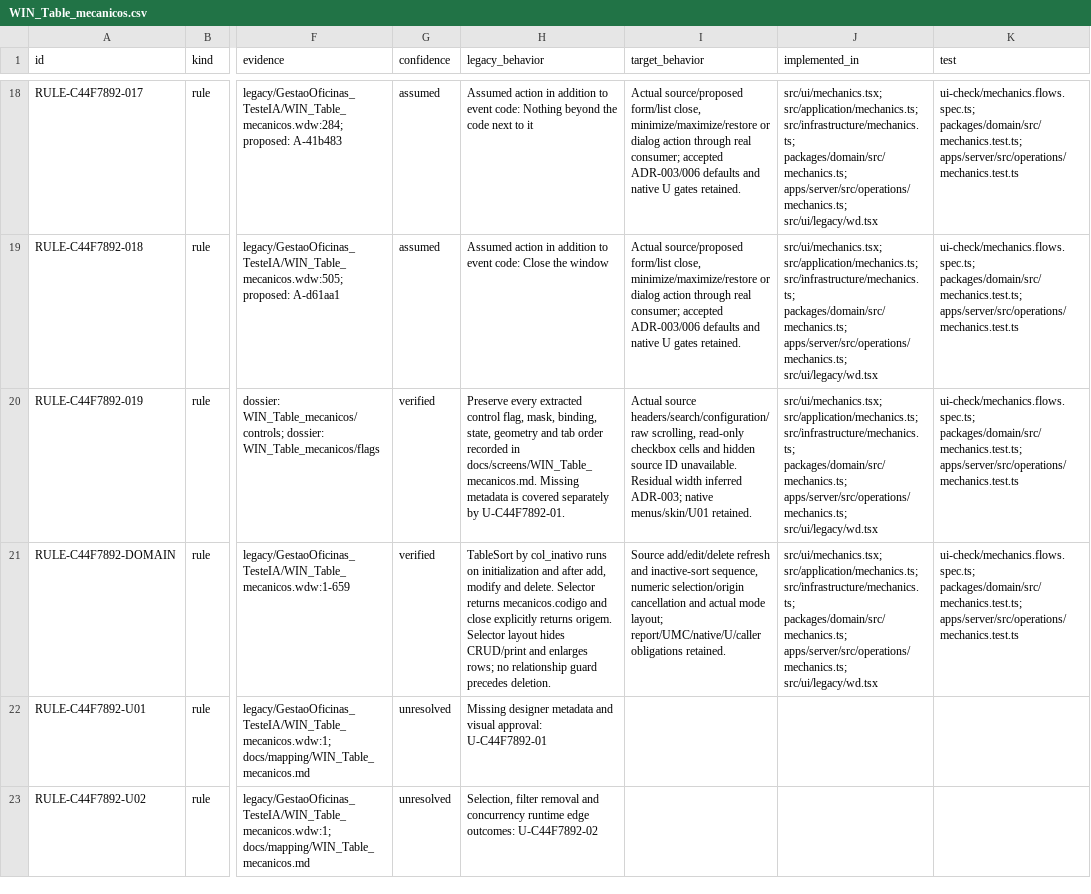
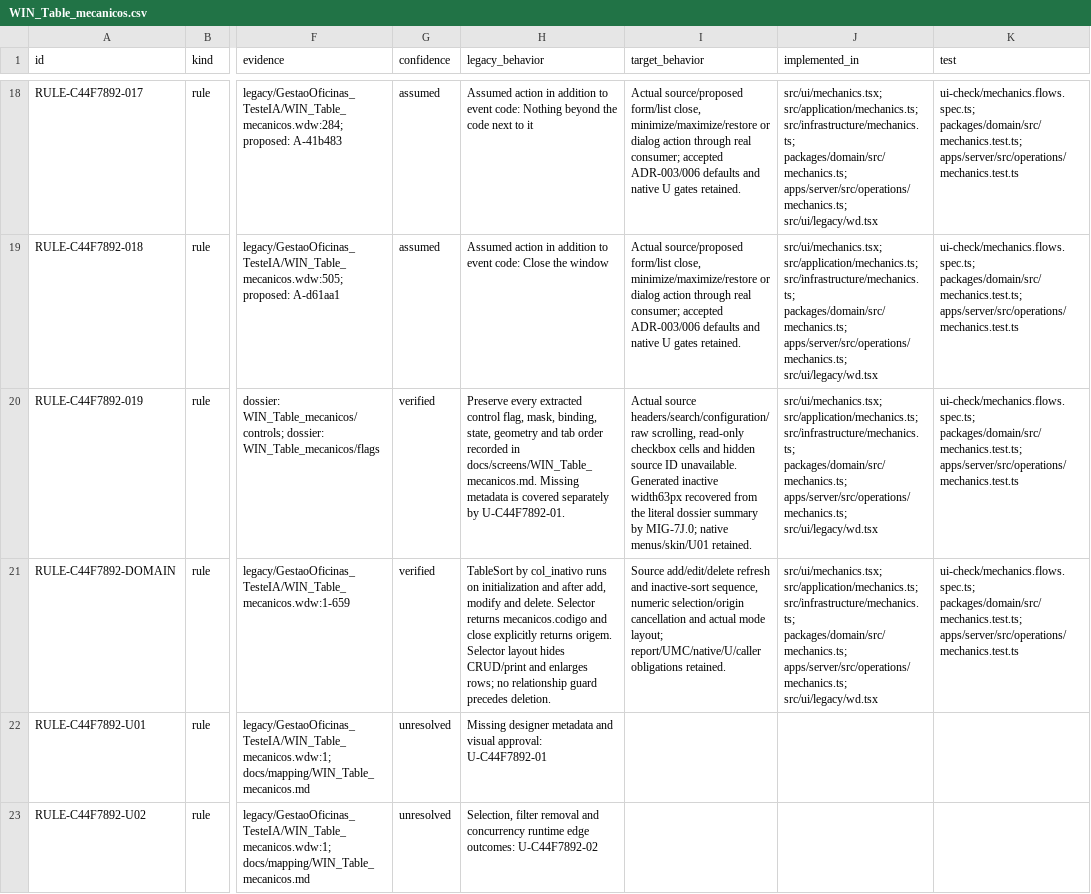
Before and after one commit to callmesora/gestao-oficinas, a CSV file: docs/parity/WIN_Table_mecanicos.csv, drawn as a sheet; only a part is shown, gaps mark what is left out; the diff names each change by its address in the sheet, - before the commit and + after, or states it on an @@ line.

Commit message:
MIG-7J.0 recover portable column metadata and source alignment

```diff
--- a/docs/parity/WIN_Table_mecanicos.csv
+++ b/docs/parity/WIN_Table_mecanicos.csv
-I20 (target_behavior): …ID unavailable. Residual width inferred ADR-003; native menus/skin/U01…
+I20 (target_behavior): …ID unavailable. Generated inactive width63px recovered from the literal dossier summary by MIG-7J.0; native menus/skin/U01…
```
Also changed, not shown: 39 other files.
